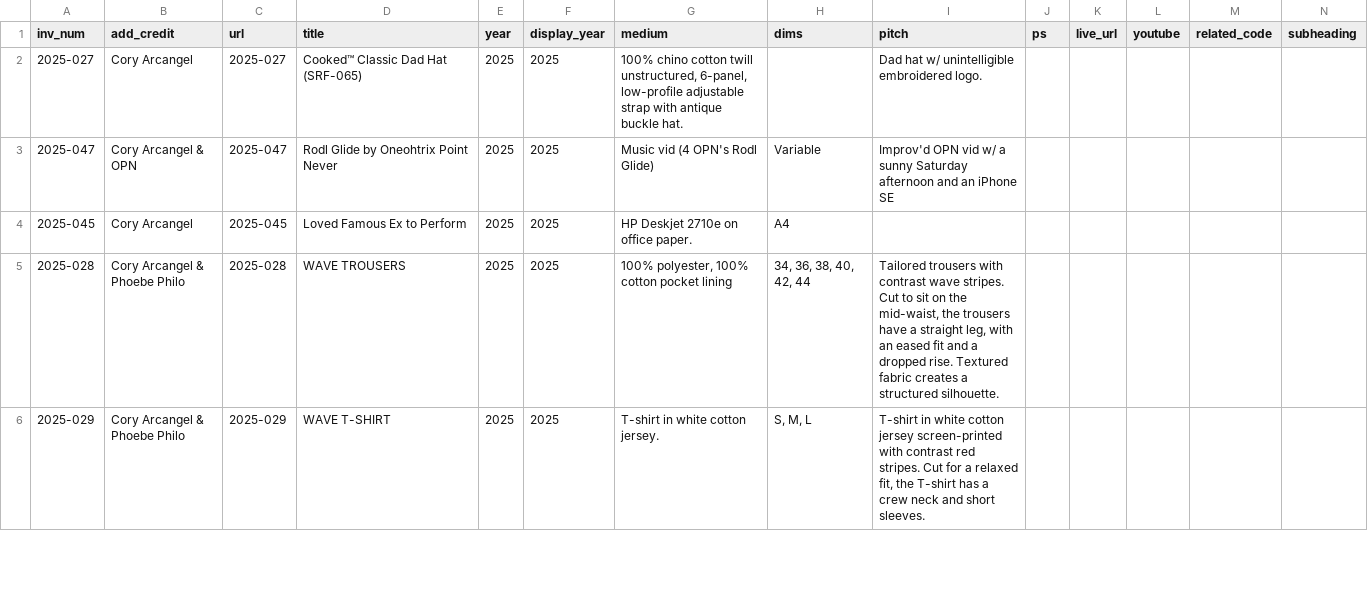
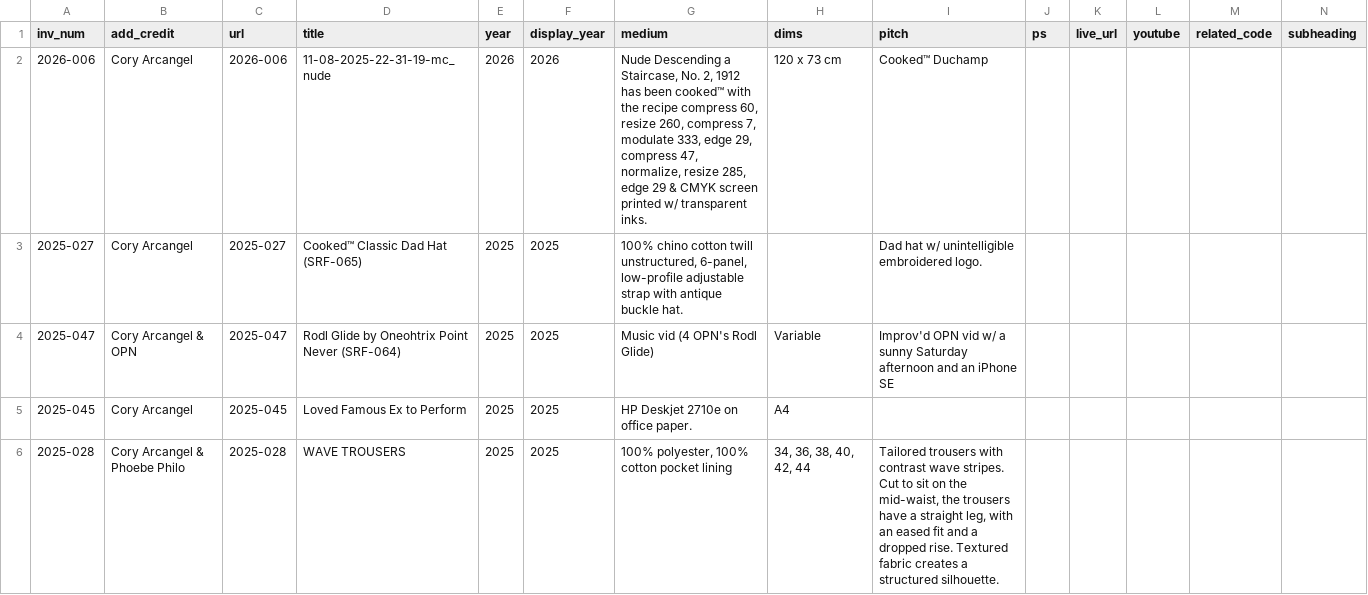
Before and after one commit to coryarcangel/coryarcangel.com, a CSV file: _data/works.csv, drawn as a sheet; only a part is shown; the shorter side is filled out with more unchanged rows; addresses are those after the commit; rows hold the shown columns only; the diff names each change by its address in the sheet, - before the commit and + after, or states it on an @@ line.

```diff
--- a/_data/works.csv
+++ b/_data/works.csv
+row 2: 2026-006 | Cory Arcangel | 2026-006 | 11-08-2025-22-31-19-mc_nude | 2026 | 2026 | Nude Descending a Staircase, No. 2, 1912 has been cooked™ with the recipe compress 60, resize 260, compress 7, modulate 333, edge 29, compress 47, normalize, resize 285, edge 29 & CMYK screen printed w/ transparent inks. | 120 x 73 cm | Cooked™ Duchamp
-D4 (title): Rodl Glide by Oneohtrix Point Never
+D4 (title): Rodl Glide by Oneohtrix Point Never (SRF-064)
```
Also changed, not shown: _data/images.csv, 14 other files.
